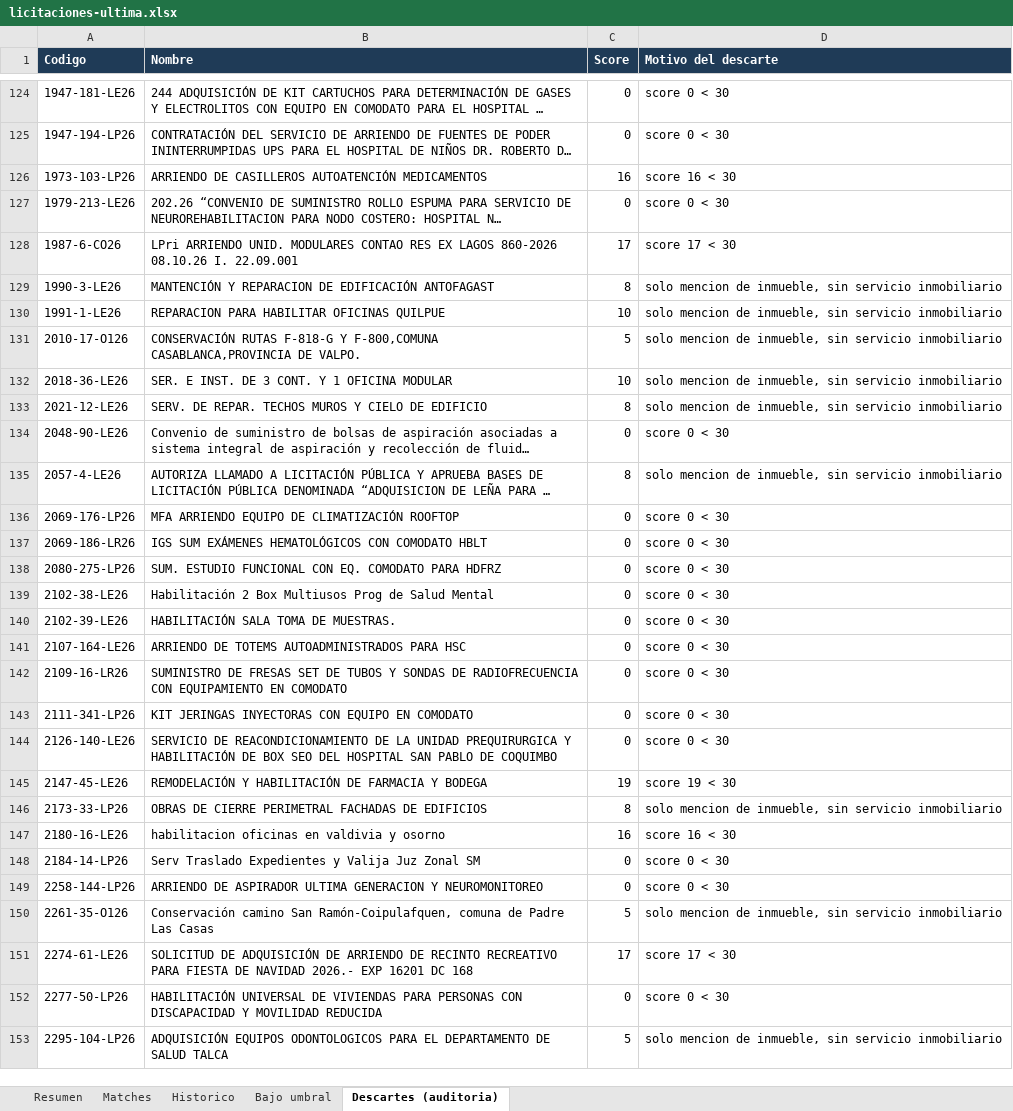
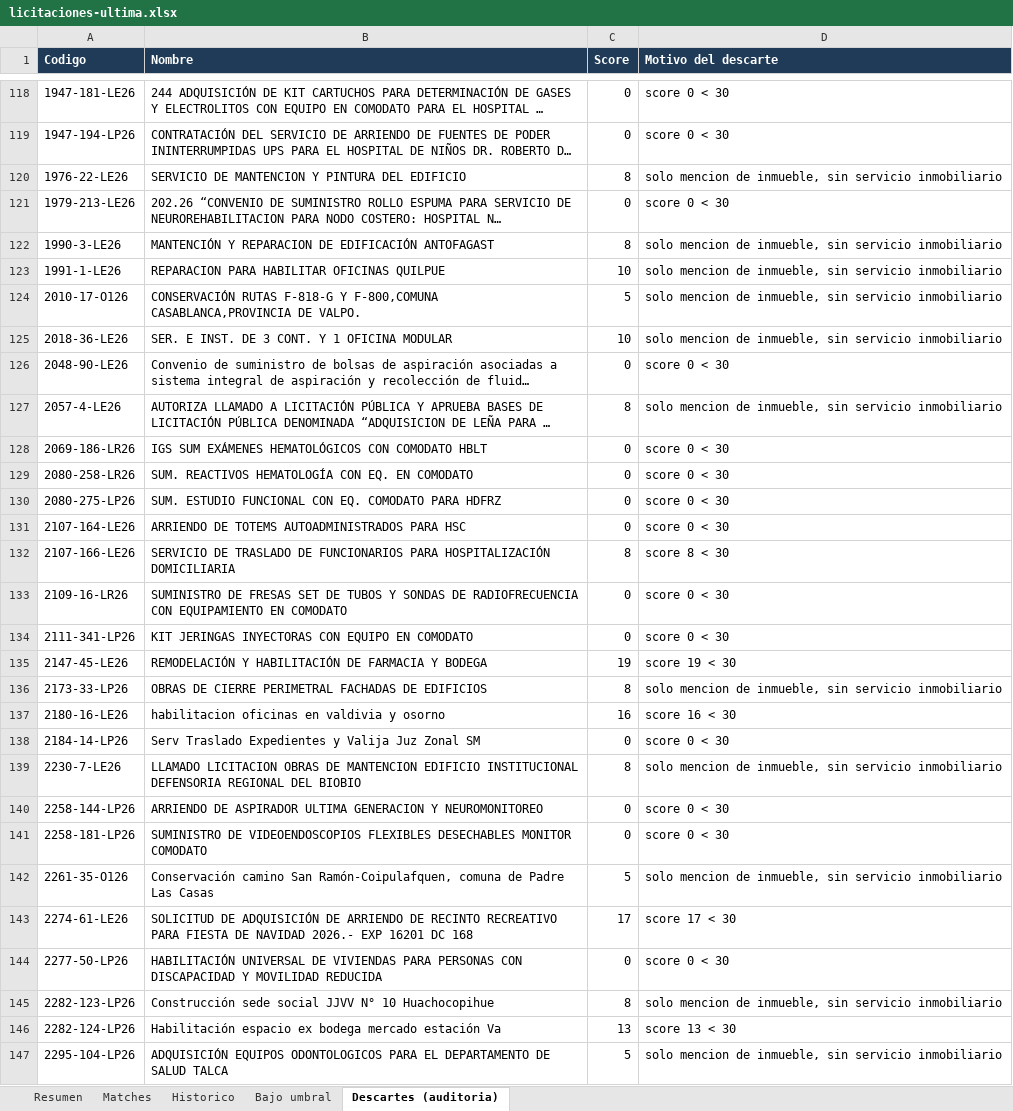
Before and after one commit to Strolj-Oderlink/radar-licitaciones, an Excel workbook: docs/licitaciones-ultima.xlsx, sheet Descartes (auditoria), drawn as a sheet; only a part is shown, gaps mark what is left out; long unchanged cells end in …; values as stored, in another font and other column widths than the file's, no borders; removed rows and columns are numbered as before the commit, all else as after; the diff covers the shown part only; the diff names each change by its address in the sheet, - before the commit and + after, or states it on an @@ line.

```diff
--- a/docs/licitaciones-ultima.xlsx (sheet Descartes (auditoria))
+++ b/docs/licitaciones-ultima.xlsx (sheet Descartes (auditoria))
-row 126: 1973-103-LP26 | ARRIENDO DE CASILLEROS AUTOATENCIÓN MEDICAMENTOS | 16 | score 16 < 30
+row 120: 1976-22-LE26 | SERVICIO DE MANTENCION Y PINTURA DEL EDIFICIO | 8 | solo mencion de inmueble, sin servicio inmobiliario
-row 128: 1987-6-CO26 | LPri ARRIENDO UNID. MODULARES CONTAO RES EX LAGOS 860-2026 08.10.26 I. 22.09.001 | 17 | score 17 < 30
-row 133: 2021-12-LE26 | SERV. DE REPAR. TECHOS MUROS Y CIELO DE EDIFICIO | 8 | solo mencion de inmueble, sin servicio inmobiliario
-row 136: 2069-176-LP26 | MFA ARRIENDO EQUIPO DE CLIMATIZACIÓN ROOFTOP | 0 | score 0 < 30
+row 129: 2080-258-LR26 | SUM. REACTIVOS HEMATOLOGÍA CON EQ. EN COMODATO | 0 | score 0 < 30
-row 139: 2102-38-LE26 | Habilitación 2 Box Multiusos Prog de Salud Mental | 0 | score 0 < 30
-row 140: 2102-39-LE26 | HABILITACIÓN SALA TOMA DE MUESTRAS. | 0 | score 0 < 30
+row 132: 2107-166-LE26 | SERVICIO DE TRASLADO DE FUNCIONARIOS PARA HOSPITALIZACIÓN DOMICILIARIA | 8 | score 8 < 30
-row 144: 2126-140-LE26 | SERVICIO DE REACONDICIONAMIENTO DE LA UNIDAD PREQUIRURGICA Y HABILITACIÓN DE BOX SEO DEL HOSPITAL SAN PABLO DE COQUIMBO | 0 | score 0 < 30
+row 139: 2230-7-LE26 | LLAMADO LICITACION OBRAS DE MANTENCION EDIFICIO INSTITUCIONAL DEFENSORIA REGIONAL DEL BIOBIO | 8 | solo mencion de inmueble, sin servicio inmobiliario
+row 141: 2258-181-LP26 | SUMINISTRO DE VIDEOENDOSCOPIOS FLEXIBLES DESECHABLES MONITOR COMODATO | 0 | score 0 < 30
+row 145: 2282-123-LP26 | Construcción sede social JJVV N° 10 Huachocopihue | 8 | solo mencion de inmueble, sin servicio inmobiliario
+row 146: 2282-124-LP26 | Habilitación espacio ex bodega mercado estación Va | 13 | score 13 < 30
```
Also changed, not shown: 75 added rows, 84 removed rows and 32 edited cells elsewhere in this sheet, sheet Matches, sheet Historico, sheet Bajo umbral, sheet Resumen, 6 other files.
